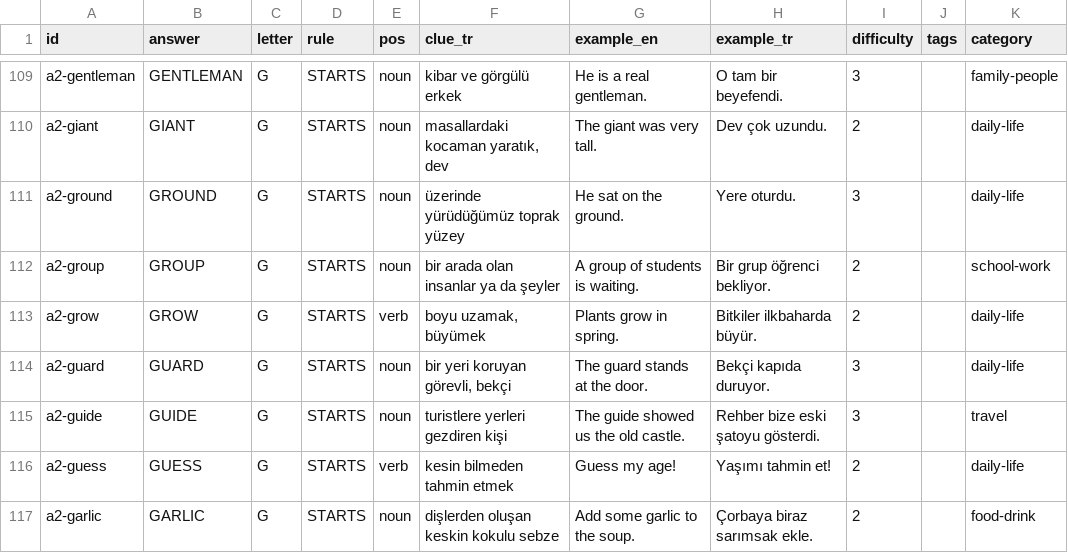
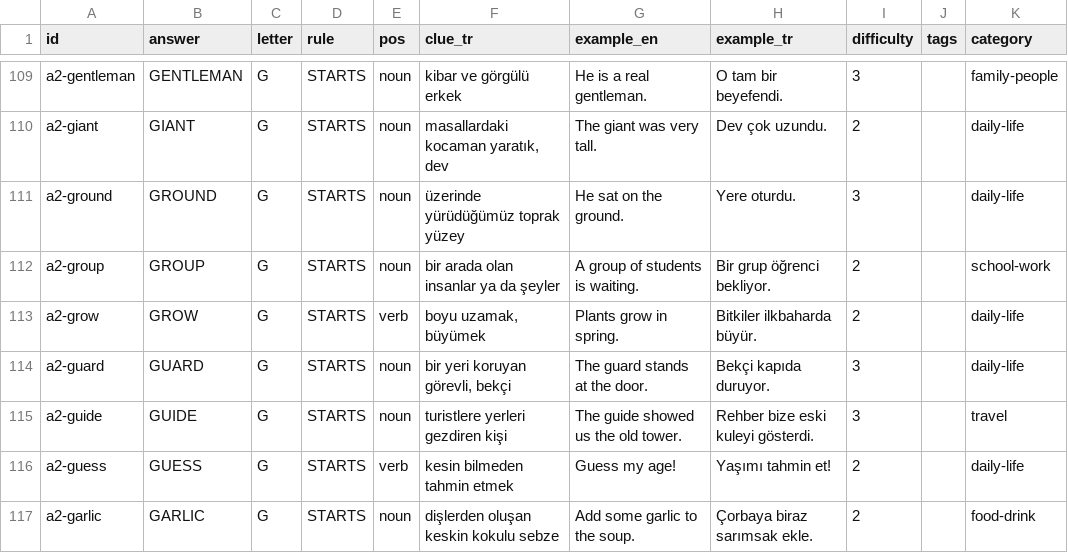
Before and after one commit to talhabayhn/lexi, a CSV file: content/cards/A2/batch2.csv, drawn as a sheet; only a part is shown, gaps mark what is left out.

```diff
--- a/content/cards/A2/batch2.csv
+++ b/content/cards/A2/batch2.csv
@@ -114,3 +114,3 @@ a2-grow,GROW,G,STARTS,verb,"boyu uzamak, büyümek",Plants grow in spring.,Bitki
 a2-guard,GUARD,G,STARTS,noun,"bir yeri koruyan görevli, bekçi",The guard stands at the door.,Bekçi kapıda duruyor.,3,,daily-life
-a2-guide,GUIDE,G,STARTS,noun,turistlere yerleri gezdiren kişi,The guide showed us the old castle.,Rehber bize eski şatoyu gösterdi.,3,,travel
+a2-guide,GUIDE,G,STARTS,noun,turistlere yerleri gezdiren kişi,The guide showed us the old tower.,Rehber bize eski kuleyi gösterdi.,3,,travel
 a2-guess,GUESS,G,STARTS,verb,kesin bilmeden tahmin etmek,Guess my age!,Yaşımı tahmin et!,2,,daily-life
```
Also changed, not shown: content/cards/A2/batch1.csv, content/cards/A2/batch3.csv, 4 other files.
